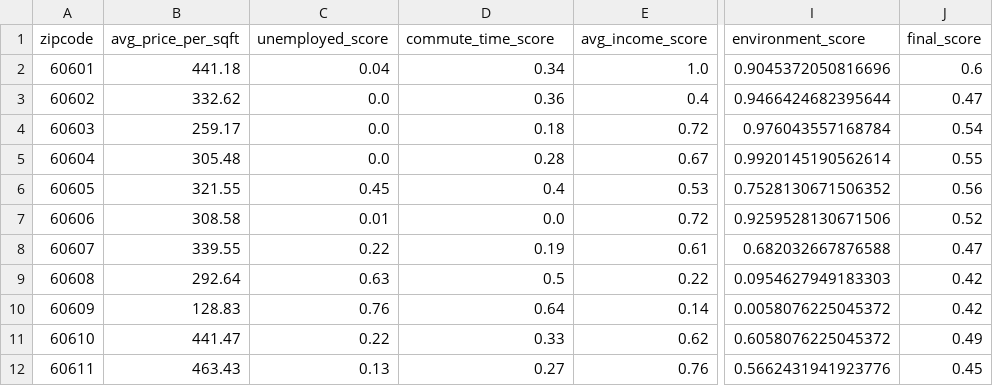
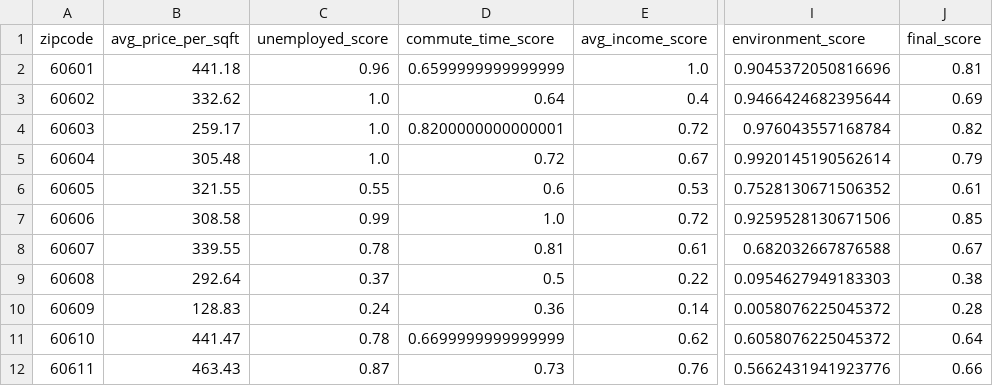
Before and after one commit to uchicago-2025-capp30122/30122-project-fantasticfour, a CSV file: ChicagoLivingScore/data/cleaned_data/final_living_score.csv, drawn as a sheet; only a part is shown, gaps mark what is left out; the diff covers the shown part only; the diff names each change by its address in the sheet, - before the commit and + after, or states it on an @@ line.

```diff
--- a/ChicagoLivingScore/data/cleaned_data/final_living_score.csv
+++ b/ChicagoLivingScore/data/cleaned_data/final_living_score.csv
-C2 (unemployed_score): 0.04
+C2 (unemployed_score): 0.96
-D2 (commute_time_score): 0.34
+D2 (commute_time_score): 0.6599999999999999
-J2 (final_score): 0.6
+J2 (final_score): 0.81
-C3:C5 (unemployed_score): 0.0
+C3:C5 (unemployed_score): 1.0
-D3 (commute_time_score): 0.36
+D3 (commute_time_score): 0.64
-J3 (final_score): 0.47
+J3 (final_score): 0.69
-D4 (commute_time_score): 0.18
+D4 (commute_time_score): 0.8200000000000001
-J4 (final_score): 0.54
+J4 (final_score): 0.82
-D5 (commute_time_score): 0.28
+D5 (commute_time_score): 0.72
-J5 (final_score): 0.55
+J5 (final_score): 0.79
-C6 (unemployed_score): 0.45
+C6 (unemployed_score): 0.55
-D6 (commute_time_score): 0.4
+D6 (commute_time_score): 0.6
-J6 (final_score): 0.56
+J6 (final_score): 0.61
-C7 (unemployed_score): 0.01
+C7 (unemployed_score): 0.99
-D7 (commute_time_score): 0.0
+D7 (commute_time_score): 1.0
-J7 (final_score): 0.52
+J7 (final_score): 0.85
-C8 (unemployed_score): 0.22
+C8 (unemployed_score): 0.78
-D8 (commute_time_score): 0.19
+D8 (commute_time_score): 0.81
-J8 (final_score): 0.47
+J8 (final_score): 0.67
-C9 (unemployed_score): 0.63
+C9 (unemployed_score): 0.37
-J9 (final_score): 0.42
+J9 (final_score): 0.38
-C10 (unemployed_score): 0.76
+C10 (unemployed_score): 0.24
-D10 (commute_time_score): 0.64
+D10 (commute_time_score): 0.36
-J10 (final_score): 0.42
+J10 (final_score): 0.28
-C11 (unemployed_score): 0.22
+C11 (unemployed_score): 0.78
-D11 (commute_time_score): 0.33
+D11 (commute_time_score): 0.6699999999999999
-J11 (final_score): 0.49
+J11 (final_score): 0.64
-C12 (unemployed_score): 0.13
+C12 (unemployed_score): 0.87
-D12 (commute_time_score): 0.27
+D12 (commute_time_score): 0.73
-J12 (final_score): 0.45
+J12 (final_score): 0.66
```
Also changed, not shown: 144 edited cells elsewhere in this file, ChicagoLivingScore/data/cleaned_data/cleaned_data_economic_infrastructure.csv, 1 other file.
